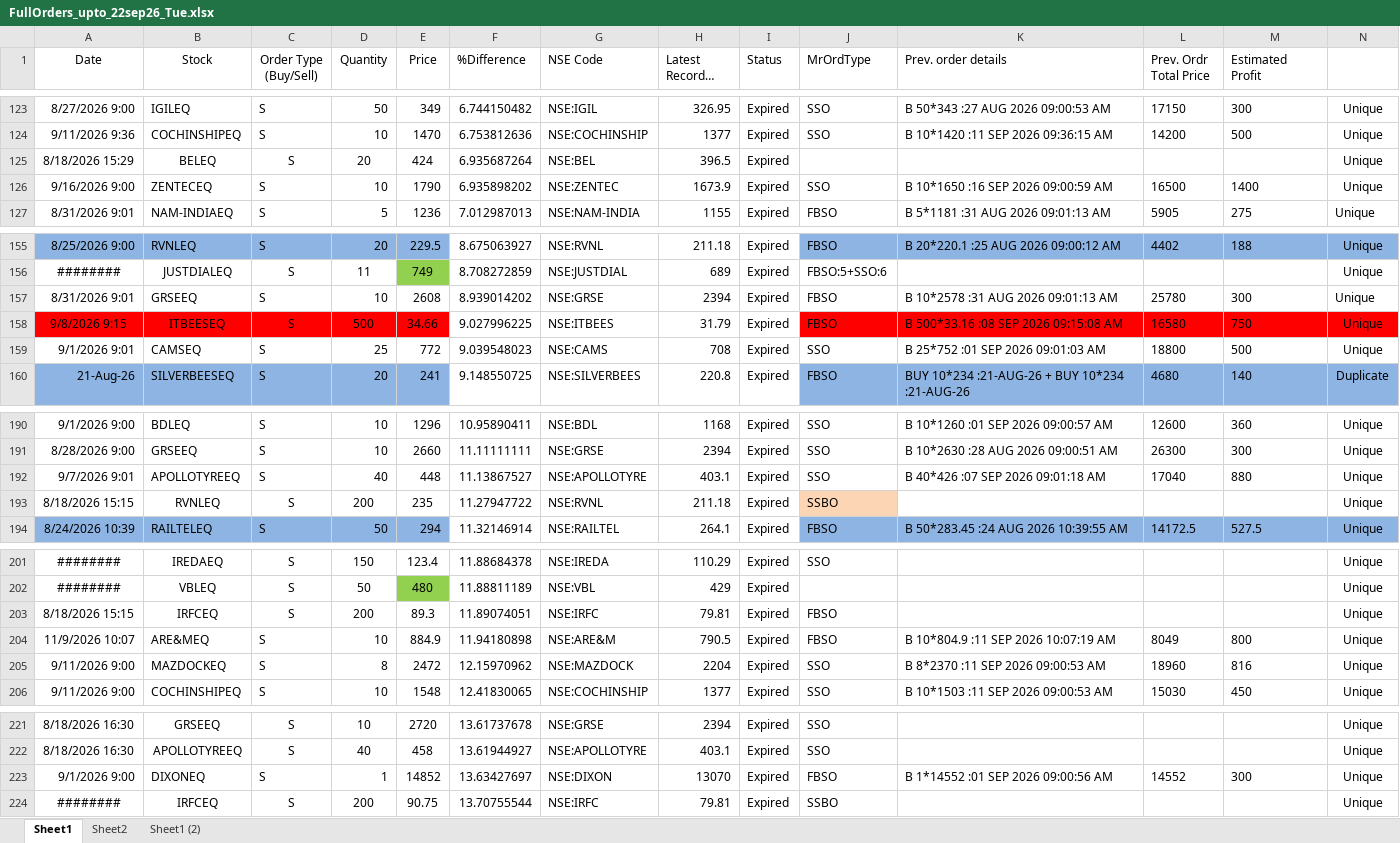
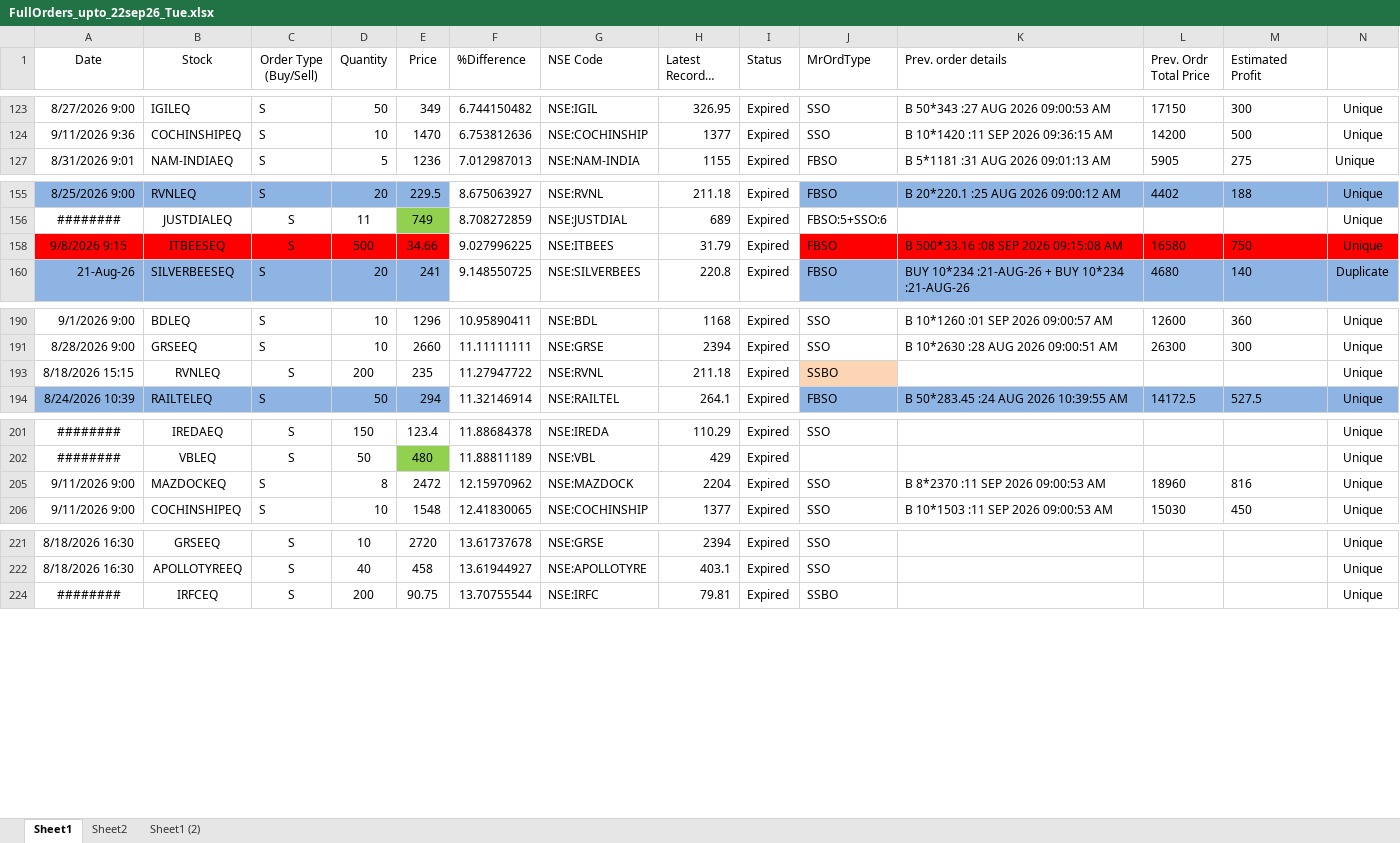
Before and after one commit to nandimrinal2006/stocks, an Excel workbook: ORDER_MGMT/regular_order_mgmt/order_files/FullOrders_upto_22sep26_Tue.xlsx, sheet Sheet1, drawn as a sheet; only a part is shown, gaps mark what is left out; long unchanged cells end in …; values as stored, in another font and other column widths than the file's, no borders; rows hold the shown columns only; the diff covers the shown part only; the diff names each change by its address in the sheet, - before the commit and + after, or states it on an @@ line.

```diff
--- a/ORDER_MGMT/regular_order_mgmt/order_files/FullOrders_upto_22sep26_Tue.xlsx (sheet Sheet1)
+++ b/ORDER_MGMT/regular_order_mgmt/order_files/FullOrders_upto_22sep26_Tue.xlsx (sheet Sheet1)
@@ row 125 hidden: 8/18/2026 15:29 | BELEQ | S | 20 | 424 | 6.935687264 | NSE:BEL | 396.5 | Expired |  |  |  |  | Unique @@
@@ row 126 hidden: 9/16/2026 9:00 | ZENTECEQ | S | 10 | 1790 | 6.935898202 | NSE:ZENTEC | 1673.9 | Expired | SSO | B 10*1650 :16 SEP 2026 09:00:59 AM | 16500 | 1400 | Unique @@
@@ row 157 hidden: 8/31/2026 9:01 | GRSEEQ | S | 10 | 2608 | 8.939014202 | NSE:GRSE | 2394 | Expired | FBSO | B 10*2578 :31 AUG 2026 09:01:13 AM | 25780 | 300 | Unique @@
@@ row 159 hidden: 9/1/2026 9:01 | CAMSEQ | S | 25 | 772 | 9.039548023 | NSE:CAMS | 708 | Expired | SSO | B 25*752 :01 SEP 2026 09:01:03 AM | 18800 | 500 | Unique @@
@@ row 192 hidden: 9/7/2026 9:01 | APOLLOTYREEQ | S | 40 | 448 | 11.13867527 | NSE:APOLLOTYRE | 403.1 | Expired | SSO | B 40*426 :07 SEP 2026 09:01:18 AM | 17040 | 880 | Unique @@
@@ row 203 hidden: 8/18/2026 15:15 | IRFCEQ | S | 200 | 89.3 | 11.89074051 | NSE:IRFC | 79.81 | Expired | FBSO |  |  |  | Unique @@
@@ row 204 hidden: 11/9/2026 10:07 | ARE&MEQ | S | 10 | 884.9 | 11.94180898 | NSE:ARE&M | 790.5 | Expired | FBSO | B 10*804.9 :11 SEP 2026 10:07:19 AM | 8049 | 800 | Unique @@
@@ row 223 hidden: 9/1/2026 9:00 | DIXONEQ | S | 1 | 14852 | 13.63427697 | NSE:DIXON | 13070 | Expired | FBSO | B 1*14552 :01 SEP 2026 09:00:56 AM | 14552 | 300 | Unique @@
```
Also changed, not shown: 24 hidden or unhidden rows, 3 edited cells and cell formats elsewhere in this sheet.
